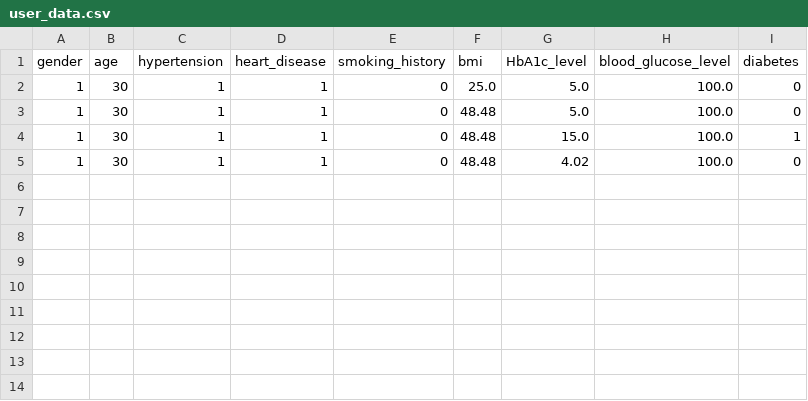
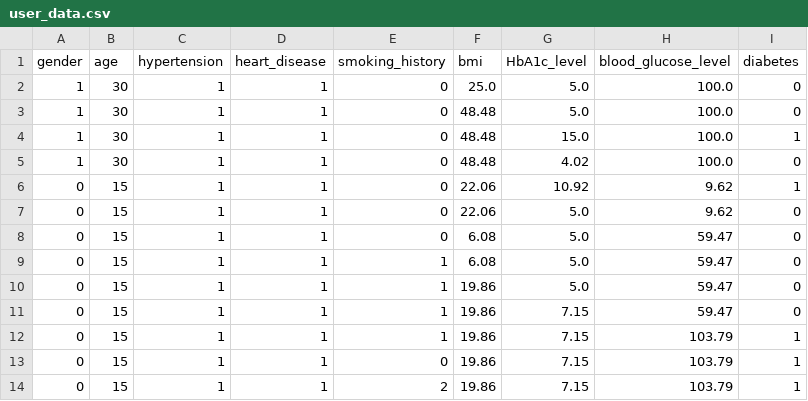
Before and after one commit to mandylegend/Diabetes-Prediction-App, a CSV file: user_data.csv, drawn as a sheet.

```diff
--- a/user_data.csv
+++ b/user_data.csv
@@ -5 +5,10 @@ gender,age,hypertension,heart_disease,smoking_history,bmi,HbA1c_level,blood_gluc
 1,30,1,1,0,48.48,4.02,100.0,0
+0,15,1,1,0,22.06,10.92,9.62,1
+0,15,1,1,0,22.06,5.0,9.62,0
+0,15,1,1,0,6.08,5.0,59.47,0
+0,15,1,1,1,6.08,5.0,59.47,0
+0,15,1,1,1,19.86,5.0,59.47,0
+0,15,1,1,1,19.86,7.15,59.47,0
+0,15,1,1,1,19.86,7.15,103.79,1
+0,15,1,1,0,19.86,7.15,103.79,1
+0,15,1,1,2,19.86,7.15,103.79,1
```
Also changed, not shown: 2 other files.
